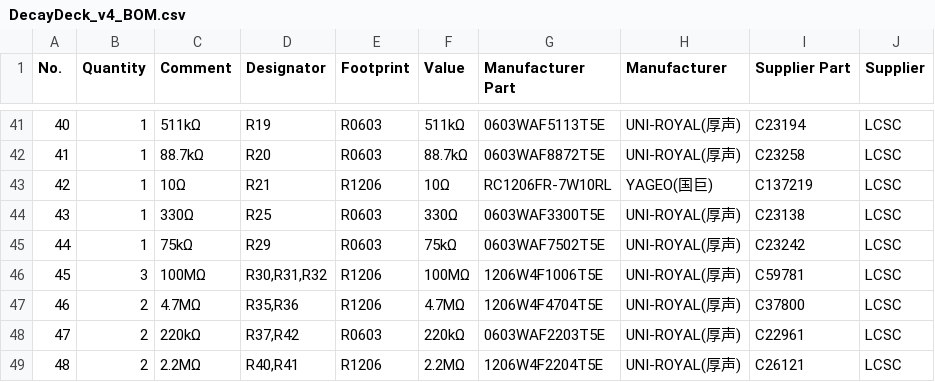
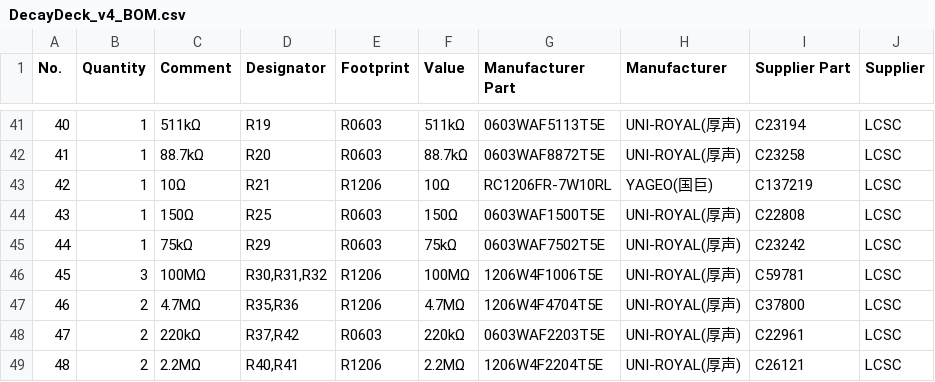
Before and after one commit to TheAbider/DecayDeck, a CSV file: hardware/v4/fab/2026-10-25/DecayDeck_v4_BOM.csv, drawn as a sheet; only a part is shown, gaps mark what is left out; the diff names each change by its address in the sheet, - before the commit and + after, or states it on an @@ line.

Commit message:
R25 330R -> 150R: cleaner HV transistor turn-off, re-export the fab set
The simulation showed Q3's slow turn-off losing most of the coil's energy;
with R25 at 150R the HV supply takes 1.32 mA from 3V3 at 2 kHz / 40 us
against 1.63 mA at 330R (5 kHz / 20 us: 1.46 against 2.28 mA). Same 0603
footprint, basic part C22808 (0603WAF1500T5E); C20 stays 1 nF.

- design.py and symbols.json (C22808 probed: same pins, same footprint).
- EasyEDA: R25 changed in place on the schematic and the PCB (supplier and
  manufacturer part, value). Position, pads and nets untouched:
  verify_pcb OK, sch_check 0 mismatches, check_spec 0 errors.
- fab/2026-10-25 re-exported. Against the previous set: the BOM changed one
  line (R25), the CPL only R25's value and part number, and every Gerber and
  drill file is geometrically identical. stock_check: all 65 lines in stock.
- export_fab.py: the CPL's Device column takes the BOM's part number where
  the placed library device names a different part (R25 keeps its old
  device link; the API can't relink it without re-creating the part).
- sim: drive options as absolute values; "first design" vs "as built".
- Docs: R25, the HV firmware settings, status.

```diff
--- a/hardware/v4/fab/2026-10-25/DecayDeck_v4_BOM.csv
+++ b/hardware/v4/fab/2026-10-25/DecayDeck_v4_BOM.csv
-C44 (Comment): 330Ω
+C44 (Comment): 150Ω
-F44 (Value): 330Ω
+F44 (Value): 150Ω
-G44 (Manufacturer Part): 0603WAF3300T5E
+G44 (Manufacturer Part): 0603WAF1500T5E
-I44 (Supplier Part): C23138
+I44 (Supplier Part): C22808
```
Also changed, not shown: hardware/v4/fab/2026-10-25/DecayDeck_v4_CPL.csv, 11 other files.
